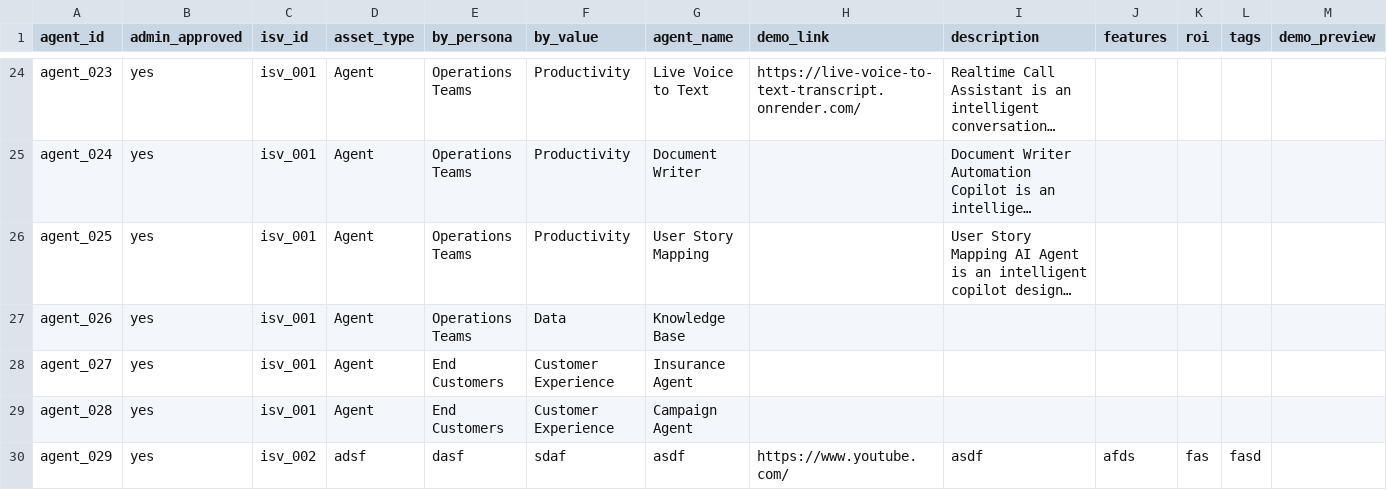
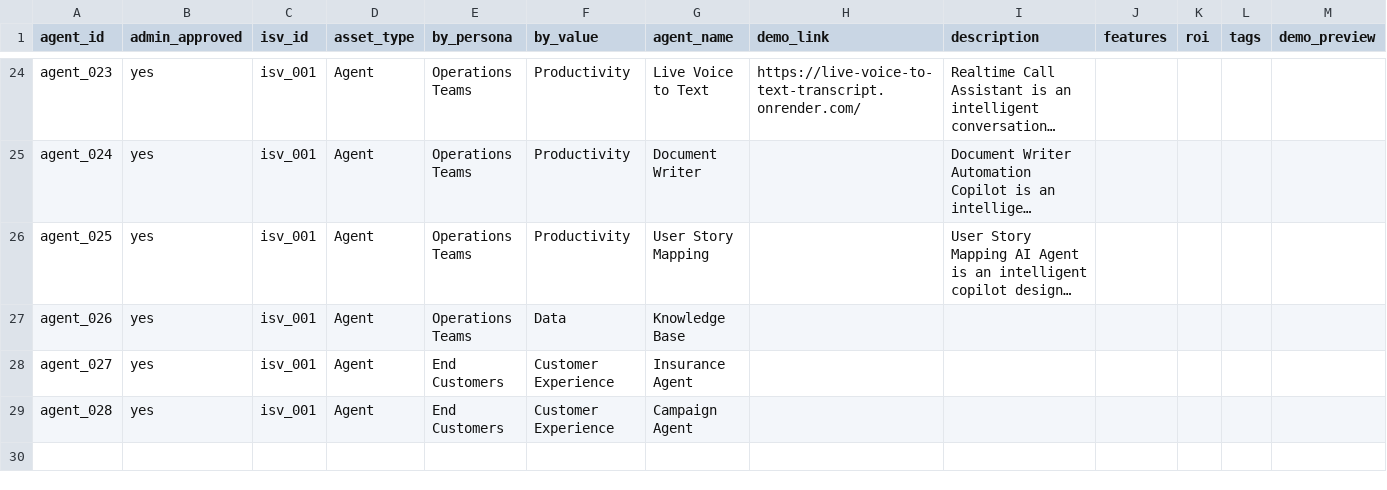
Before and after one commit to vigneshgurumohan/agents_store, a CSV file: backend/data/agents.csv, drawn as a sheet; only a part is shown, gaps mark what is left out; long unchanged cells end in …; the diff names each change by its address in the sheet, - before the commit and + after, or states it on an @@ line.

```diff
--- a/backend/data/agents.csv
+++ b/backend/data/agents.csv
-row 30: agent_029 | yes | isv_002 | adsf | dasf | sdaf | asdf | https://www.youtube.com/ | asdf | afds | fas | fasd
```
Also changed, not shown: backend/data/capabilities_mapping.csv, backend/data/client.csv, 3 other files.
